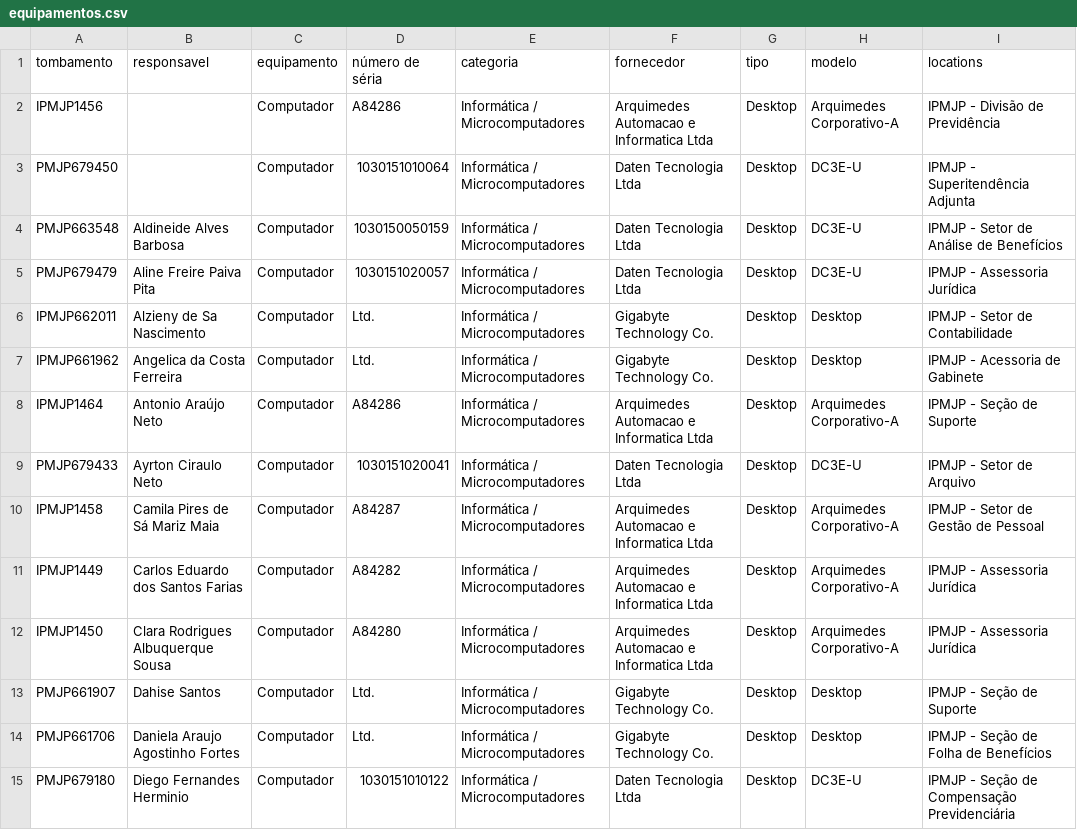
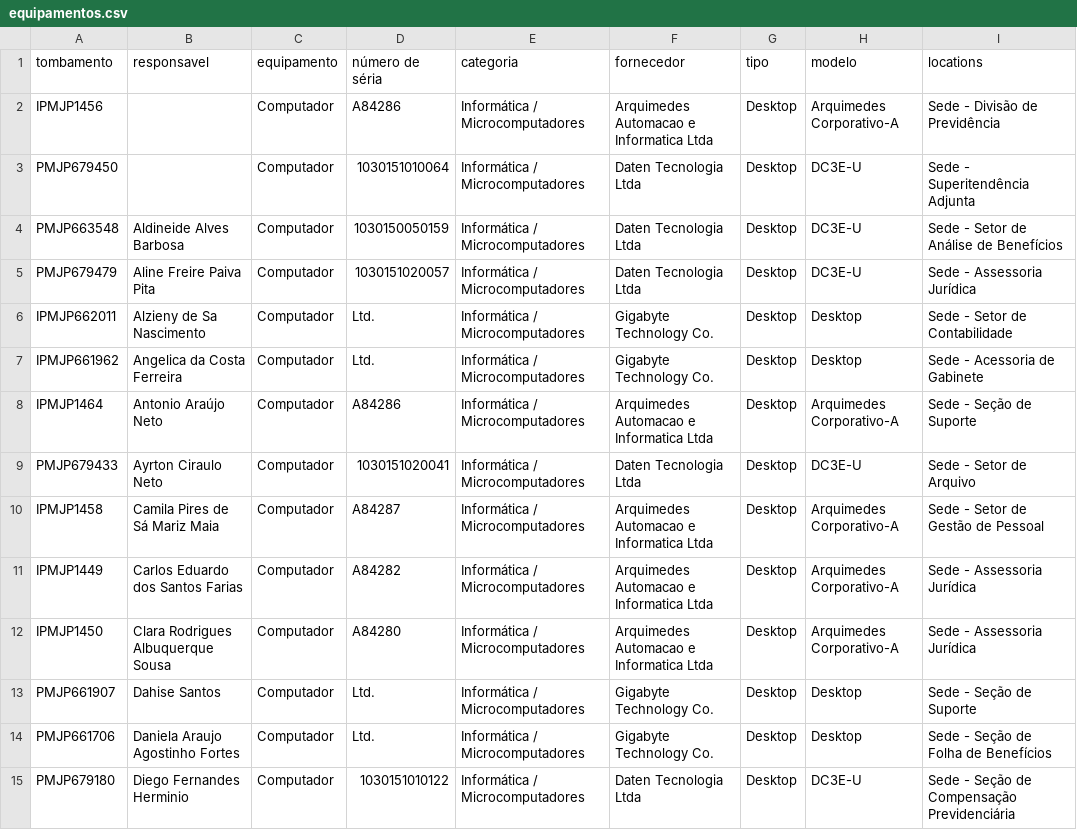
Before and after one commit to wellingtonsr1/sistema_patrimonio_mysql, a CSV file: docs/doc_provisorios/docs_para_testes/doc-final/equipamentos.csv, drawn as a sheet; only a part is shown; the diff covers the shown part only.

```diff
--- a/docs/doc_provisorios/docs_para_testes/doc-final/equipamentos.csv
+++ b/docs/doc_provisorios/docs_para_testes/doc-final/equipamentos.csv
@@ -1,15 +1,15 @@
 tombamento,responsavel,equipamento,número de séria,categoria,fornecedor,tipo,modelo,locations
-IPMJP1456, ,Computador,A84286,Informática / Microcomputadores,Arquimedes Automacao e Informatica Ltda,Desktop,Arquimedes Corporativo-A,IPMJP - Divisão de Previdência
-PMJP679450, ,Computador,1030151010064,Informática / Microcomputadores,Daten Tecnologia Ltda,Desktop,DC3E-U,IPMJP - Superitendência Adjunta
-PMJP663548,Aldineide Alves Barbosa,Computador,1030150050159,Informática / Microcomputadores,Daten Tecnologia Ltda,Desktop,DC3E-U,IPMJP - Setor de Análise de Benefícios
-PMJP679479,Aline Freire Paiva Pita,Computador,1030151020057,Informática / Microcomputadores,Daten Tecnologia Ltda,Desktop,DC3E-U,IPMJP - Assessoria Jurídica
-IPMJP662011,Alzieny de Sa Nascimento,Computador, Ltd.,Informática / Microcomputadores,Gigabyte Technology Co.,Desktop,Desktop,IPMJP - Setor de Contabilidade
-IPMJP661962,Angelica da Costa Ferreira,Computador, Ltd.,Informática / Microcomputadores,Gigabyte Technology Co.,Desktop,Desktop,IPMJP - Acessoria de Gabinete
-IPMJP1464,Antonio Araújo Neto,Computador,A84286,Informática / Microcomputadores,Arquimedes Automacao e Informatica Ltda,Desktop,Arquimedes Corporativo-A,IPMJP - Seção de Suporte
-PMJP679433,Ayrton Ciraulo Neto,Computador,1030151020041,Informática / Microcomputadores,Daten Tecnologia Ltda,Desktop,DC3E-U,IPMJP - Setor de Arquivo
-IPMJP1458,Camila Pires de Sá Mariz Maia,Computador,A84287,Informática / Microcomputadores,Arquimedes Automacao e Informatica Ltda,Desktop,Arquimedes Corporativo-A,IPMJP - Setor de Gestão de Pessoal
-IPMJP1449,Carlos Eduardo dos Santos Farias,Computador,A84282,Informática / Microcomputadores,Arquimedes Automacao e Informatica Ltda,Desktop,Arquimedes Corporativo-A,IPMJP - Assessoria Jurídica
-IPMJP1450,Clara Rodrigues Albuquerque Sousa,Computador,A84280,Informática / Microcomputadores,Arquimedes Automacao e Informatica Ltda,Desktop,Arquimedes Corporativo-A,IPMJP - Assessoria Jurídica
-PMJP661907,Dahise Santos,Computador, Ltd.,Informática / Microcomputadores,Gigabyte Technology Co.,Desktop,Desktop,IPMJP - Seção de Suporte
-PMJP661706,Daniela Araujo Agostinho Fortes,Computador, Ltd.,Informática / Microcomputadores,Gigabyte Technology Co.,Desktop,Desktop,IPMJP - Seção de Folha de Benefícios
-PMJP679180,Diego Fernandes Herminio,Computador,1030151010122,Informática / Microcomputadores,Daten Tecnologia Ltda,Desktop,DC3E-U,IPMJP - Seção de Compensação Previdenciária
+IPMJP1456, ,Computador,A84286,Informática / Microcomputadores,Arquimedes Automacao e Informatica Ltda,Desktop,Arquimedes Corporativo-A,Sede - Divisão de Previdência
+PMJP679450, ,Computador,1030151010064,Informática / Microcomputadores,Daten Tecnologia Ltda,Desktop,DC3E-U,Sede - Superitendência Adjunta
+PMJP663548,Aldineide Alves Barbosa,Computador,1030150050159,Informática / Microcomputadores,Daten Tecnologia Ltda,Desktop,DC3E-U,Sede - Setor de Análise de Benefícios
+PMJP679479,Aline Freire Paiva Pita,Computador,1030151020057,Informática / Microcomputadores,Daten Tecnologia Ltda,Desktop,DC3E-U,Sede - Assessoria Jurídica
+IPMJP662011,Alzieny de Sa Nascimento,Computador, Ltd.,Informática / Microcomputadores,Gigabyte Technology Co.,Desktop,Desktop,Sede - Setor de Contabilidade
+IPMJP661962,Angelica da Costa Ferreira,Computador, Ltd.,Informática / Microcomputadores,Gigabyte Technology Co.,Desktop,Desktop,Sede - Acessoria de Gabinete
+IPMJP1464,Antonio Araújo Neto,Computador,A84286,Informática / Microcomputadores,Arquimedes Automacao e Informatica Ltda,Desktop,Arquimedes Corporativo-A,Sede - Seção de Suporte
+PMJP679433,Ayrton Ciraulo Neto,Computador,1030151020041,Informática / Microcomputadores,Daten Tecnologia Ltda,Desktop,DC3E-U,Sede - Setor de Arquivo
+IPMJP1458,Camila Pires de Sá Mariz Maia,Computador,A84287,Informática / Microcomputadores,Arquimedes Automacao e Informatica Ltda,Desktop,Arquimedes Corporativo-A,Sede - Setor de Gestão de Pessoal
+IPMJP1449,Carlos Eduardo dos Santos Farias,Computador,A84282,Informática / Microcomputadores,Arquimedes Automacao e Informatica Ltda,Desktop,Arquimedes Corporativo-A,Sede - Assessoria Jurídica
+IPMJP1450,Clara Rodrigues Albuquerque Sousa,Computador,A84280,Informática / Microcomputadores,Arquimedes Automacao e Informatica Ltda,Desktop,Arquimedes Corporativo-A,Sede - Assessoria Jurídica
+PMJP661907,Dahise Santos,Computador, Ltd.,Informática / Microcomputadores,Gigabyte Technology Co.,Desktop,Desktop,Sede - Seção de Suporte
+PMJP661706,Daniela Araujo Agostinho Fortes,Computador, Ltd.,Informática / Microcomputadores,Gigabyte Technology Co.,Desktop,Desktop,Sede - Seção de Folha de Benefícios
+PMJP679180,Diego Fernandes Herminio,Computador,1030151010122,Informática / Microcomputadores,Daten Tecnologia Ltda,Desktop,DC3E-U,Sede - Seção de Compensação Previdenciária
```
Also changed, not shown: 57 edited cells elsewhere in this file, docs/doc_provisorios/docs_para_testes/doc-final/locais.csv.
